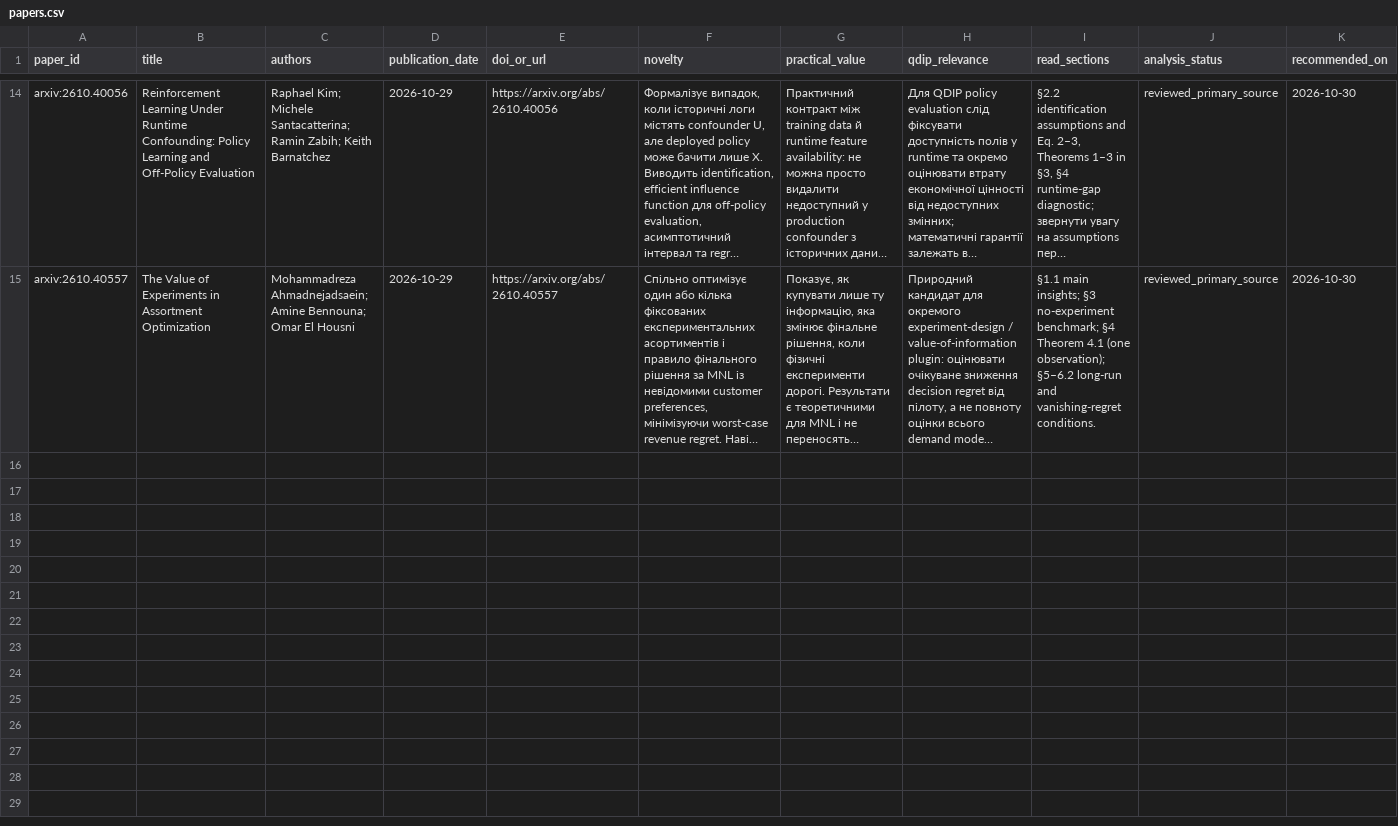
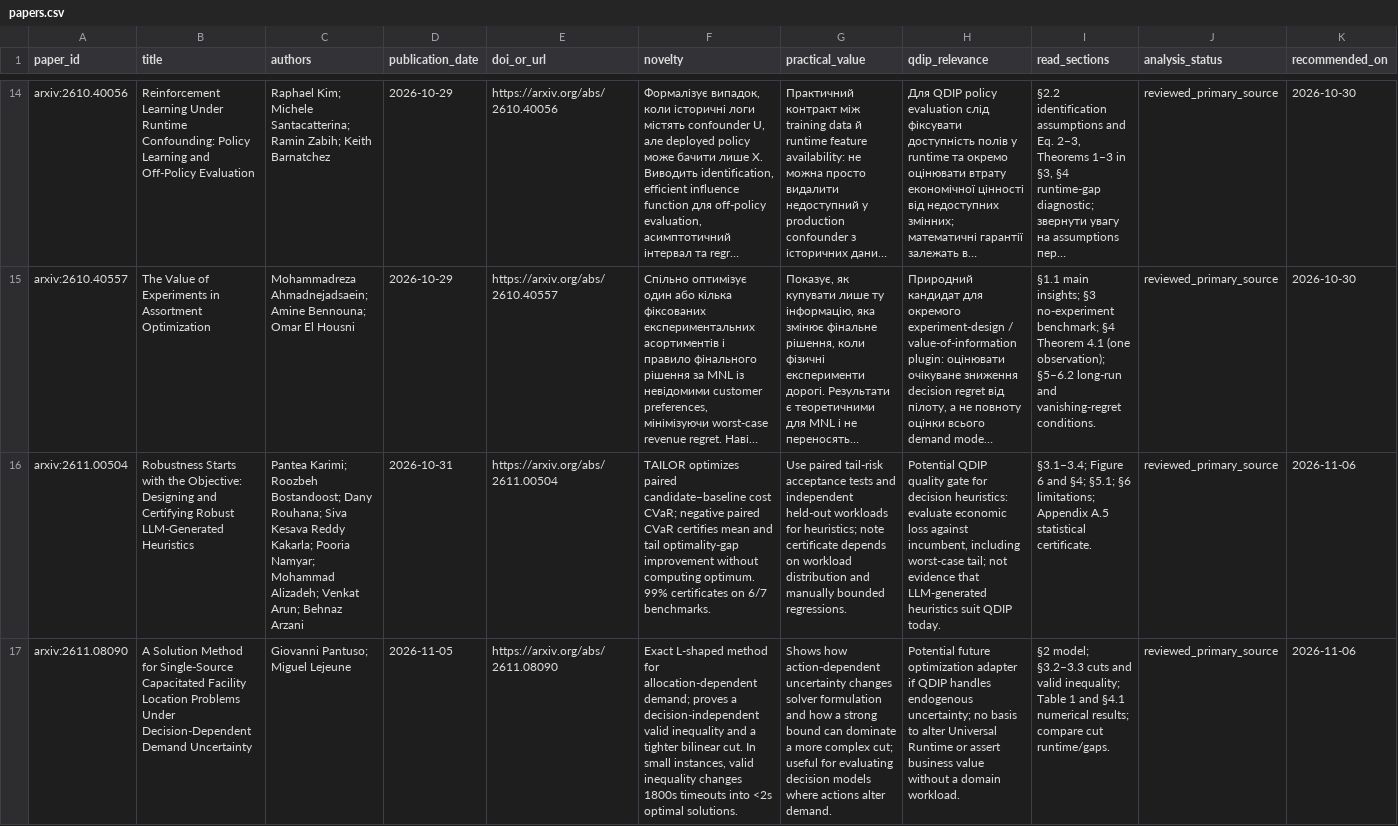
Before and after one commit to qdip-ai/qdip-docs, a CSV file: research/papers.csv, drawn as a sheet; only a part is shown, gaps mark what is left out; long unchanged cells end in …; rows hold the shown columns only; the diff covers the shown part only; the diff names each change by its address in the sheet, - before the commit and + after, or states it on an @@ line.

```diff
--- a/research/papers.csv
+++ b/research/papers.csv
+row 16: arxiv:2611.00504 | Robustness Starts with the Objective: Designing and Certifying Robust LLM-Generated Heuristics | Pantea Karimi; Roozbeh Bostandoost; Dany Rouhana; Siva Kesava Reddy Kakarla; Pooria Namyar; Mohammad Alizadeh; Venkat Arun; Behnaz Arzani | 2026-10-31 | https://arxiv.org/abs/2611.00504 | TAILOR optimizes paired candidate–baseline cost CVaR; negative paired CVaR certifies mean and tail optimality-gap improvement without computing optimum. 99% certificates on 6/7 benchmarks. | Use paired tail-risk acceptance tests and independent held-out workloads for heuristics; note certificate depends on workload distribution and manually bounded regressions. | Potential QDIP quality gate for decision heuristics: evaluate economic loss against incumbent, including worst-case tail; not evidence that LLM-generated heuristics suit QDIP today. | §3.1–3.4; Figure 6 and §4; §5.1; §6 limitations; Appendix A.5 statistical certificate. | reviewed_primary_source | 2026-11-06
+row 17: arxiv:2611.08090 | A Solution Method for Single-Source Capacitated Facility Location Problems Under Decision-Dependent Demand Uncertainty | Giovanni Pantuso; Miguel Lejeune | 2026-11-05 | https://arxiv.org/abs/2611.08090 | Exact L-shaped method for allocation-dependent demand; proves a decision-independent valid inequality and a tighter bilinear cut. In small instances, valid inequality changes 1800s timeouts into <2s optimal solutions. | Shows how action-dependent uncertainty changes solver formulation and how a strong bound can dominate a more complex cut; useful for evaluating decision models where actions alter demand. | Potential future optimization adapter if QDIP handles endogenous uncertainty; no basis to alter Universal Runtime or assert business value without a domain workload. | §2 model; §3.2–3.3 cuts and valid inequality; Table 1 and §4.1 numerical results; compare cut runtime/gaps. | reviewed_primary_source | 2026-11-06
```
Also changed, not shown: 3 added rows elsewhere in this file, research/grants.csv.
